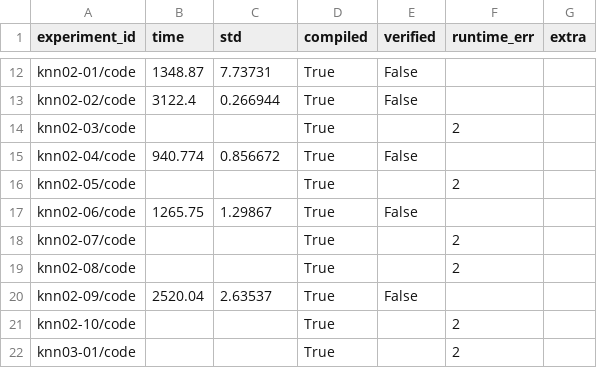
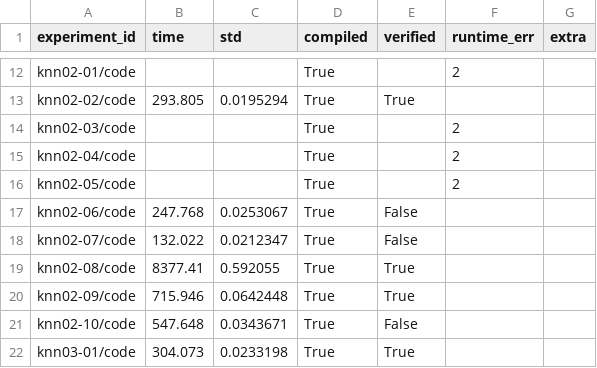
Before and after one commit to matyas-brabec/2025-europar-llm, a CSV file: measured-times/knn-1024-volta.csv, drawn as a sheet; only a part is shown, gaps mark what is left out; the diff covers the shown part only; the diff names each change by its address in the sheet, - before the commit and + after, or states it on an @@ line.

```diff
--- a/measured-times/knn-1024-volta.csv
+++ b/measured-times/knn-1024-volta.csv
-B12 (time): 1348.87
+B12 (time): (empty)
-C12 (std): 7.73731
+C12 (std): (empty)
-E12 (verified): False
+E12 (verified): (empty)
-F12 (runtime_err): (empty)
+F12 (runtime_err): 2
-B13 (time): 3122.4
+B13 (time): 293.805
-C13 (std): 0.266944
+C13 (std): 0.0195294
-E13 (verified): False
+E13 (verified): True
-B15 (time): 940.774
+B15 (time): (empty)
-C15 (std): 0.856672
+C15 (std): (empty)
-E15 (verified): False
+E15 (verified): (empty)
-F15 (runtime_err): (empty)
+F15 (runtime_err): 2
-B17 (time): 1265.75
+B17 (time): 247.768
-C17 (std): 1.29867
+C17 (std): 0.0253067
-B18 (time): (empty)
+B18 (time): 132.022
-C18 (std): (empty)
+C18 (std): 0.0212347
-E18 (verified): (empty)
+E18 (verified): False
-F18:F19 (runtime_err): 2
+F18:F19 (runtime_err): (empty)
-B19 (time): (empty)
+B19 (time): 8377.41
-C19 (std): (empty)
+C19 (std): 0.592055
-E19 (verified): (empty)
+E19 (verified): True
-B20 (time): 2520.04
+B20 (time): 715.946
-C20 (std): 2.63537
+C20 (std): 0.0642448
-E20 (verified): False
+E20 (verified): True
-B21 (time): (empty)
+B21 (time): 547.648
-C21 (std): (empty)
+C21 (std): 0.0343671
-E21 (verified): (empty)
+E21 (verified): False
-F21:F22 (runtime_err): 2
+F21:F22 (runtime_err): (empty)
-B22 (time): (empty)
+B22 (time): 304.073
-C22 (std): (empty)
+C22 (std): 0.0233198
-E22 (verified): (empty)
+E22 (verified): True
```
Also changed, not shown: 114 edited cells elsewhere in this file, measured-times/knn-1024-ampere.csv, measured-times/knn-1024-hopper.csv, 21 other files.
